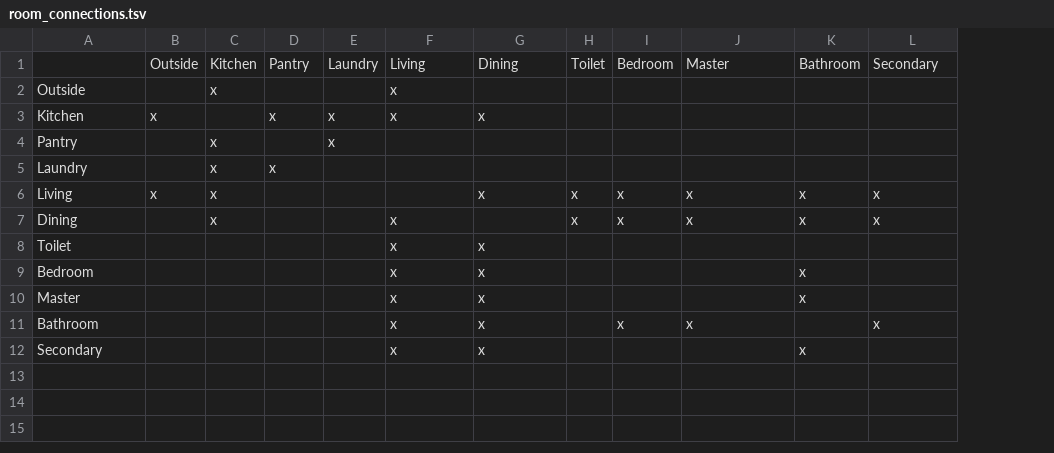
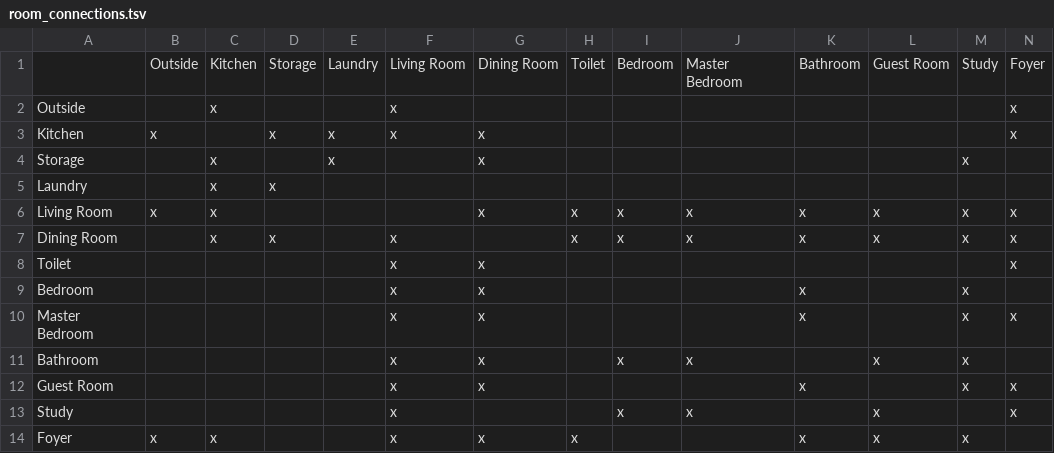
Before and after one commit to matthew117/ug-project, a TSV file: room_connections.tsv, drawn as a sheet; the diff names each change by its address in the sheet, - before the commit and + after, or states it on an @@ line.

```diff
--- a/room_connections.tsv
+++ b/room_connections.tsv
+column M, rows 1-12: Study |  |  | x |  | x | x |  | x | x | x | x
+column N, rows 1-12: Foyer | x | x |  |  | x | x | x |  | x |  | x
-D1: Pantry
+D1: Storage
-F1: Living
+F1: Living Room
-G1: Dining
+G1: Dining Room
-J1: Master
+J1: Master Bedroom
-L1: Secondary
+L1: Guest Room
-A4: Pantry
+A4: Storage
-G4: (empty)
+G4: x
-A6: Living
+A6: Living Room
-A7: Dining
+A7: Dining Room
-D7: (empty)
+D7: x
-A10: Master
+A10: Master Bedroom
-A12: Secondary
+A12: Guest Room
+row 13: Study |  |  |  |  | x |  |  | x | x |  | x |  | x
+row 14: Foyer | x | x |  |  | x | x | x |  |  | x | x | x
```
Also changed, not shown: 12 other files.
